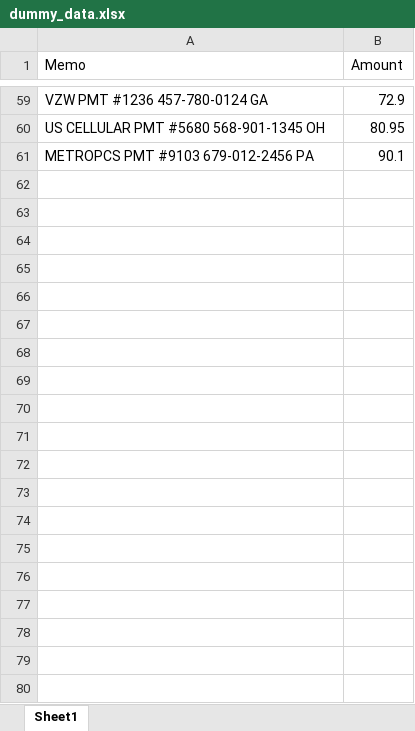
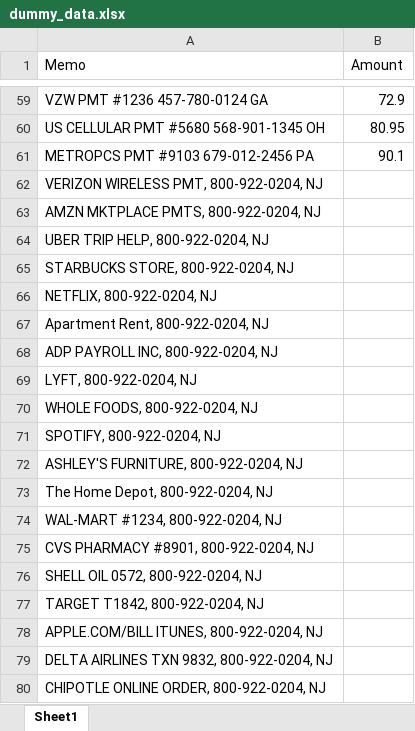
Before and after one commit to AndreGrigorian/Book_keeper_AI, an Excel workbook: book_keep_AI/dummy_data.xlsx, sheet Sheet1, drawn as a sheet; only a part is shown, gaps mark what is left out; values as stored, in another font and other column widths than the file's, no borders; the diff covers the shown part only; the diff names each change by its address in the sheet, - before the commit and + after, or states it on an @@ line.

Commit message:
Updated Excel

```diff
--- a/book_keep_AI/dummy_data.xlsx (sheet Sheet1)
+++ b/book_keep_AI/dummy_data.xlsx (sheet Sheet1)
+row 62: VERIZON WIRELESS PMT, 800-922-0204, NJ
+row 63: AMZN MKTPLACE PMTS, 800-922-0204, NJ
+row 64: UBER TRIP HELP, 800-922-0204, NJ
+row 65: STARBUCKS STORE, 800-922-0204, NJ
+row 66: NETFLIX, 800-922-0204, NJ
+row 67: Apartment Rent, 800-922-0204, NJ
+row 68: ADP PAYROLL INC, 800-922-0204, NJ
+row 69: LYFT, 800-922-0204, NJ
+row 70: WHOLE FOODS, 800-922-0204, NJ
+row 71: SPOTIFY, 800-922-0204, NJ
+row 72: ASHLEY'S FURNITURE, 800-922-0204, NJ
+row 73: The Home Depot, 800-922-0204, NJ
+row 74: WAL-MART #1234, 800-922-0204, NJ
+row 75: CVS PHARMACY #8901, 800-922-0204, NJ
+row 76: SHELL OIL 0572, 800-922-0204, NJ
+row 77: TARGET T1842, 800-922-0204, NJ
+row 78: APPLE.COM/BILL ITUNES, 800-922-0204, NJ
+row 79: DELTA AIRLINES TXN 9832, 800-922-0204, NJ
+row 80: CHIPOTLE ONLINE ORDER, 800-922-0204, NJ
```
Also changed, not shown: 13 added rows elsewhere in this sheet.
